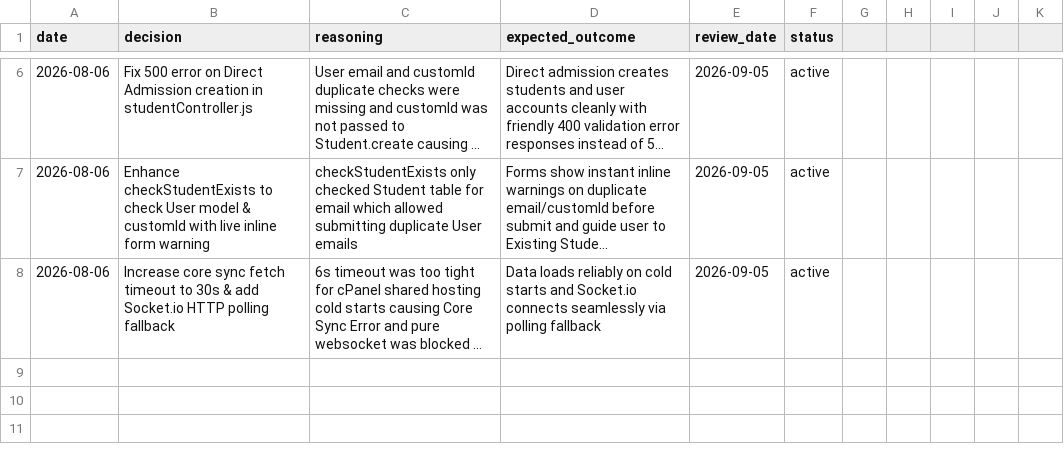
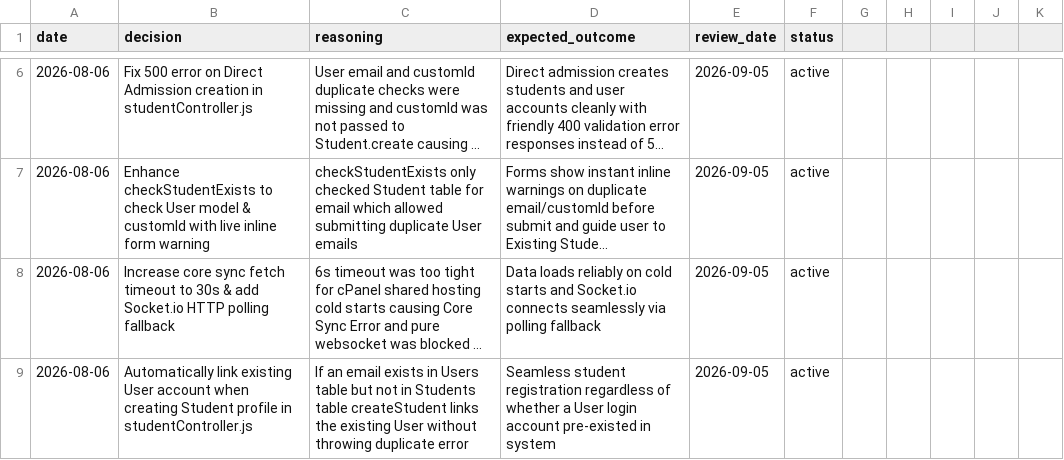
Before and after one commit to muzamilsheikh/IMS-HUNAR-ASAAN, a CSV file: memory/decisions.csv, drawn as a sheet; only a part is shown, gaps mark what is left out; long unchanged cells end in …; the diff names each change by its address in the sheet, - before the commit and + after, or states it on an @@ line.

```diff
--- a/memory/decisions.csv
+++ b/memory/decisions.csv
+row 9: 2026-08-06 | Automatically link existing User account when creating Student profile in studentController.js | If an email exists in Users table but not in Students table createStudent links the existing User without throwing duplicate error | Seamless student registration regardless of whether a User login account pre-existed in system | 2026-09-05 | active
```
Also changed, not shown: 4 other files.
